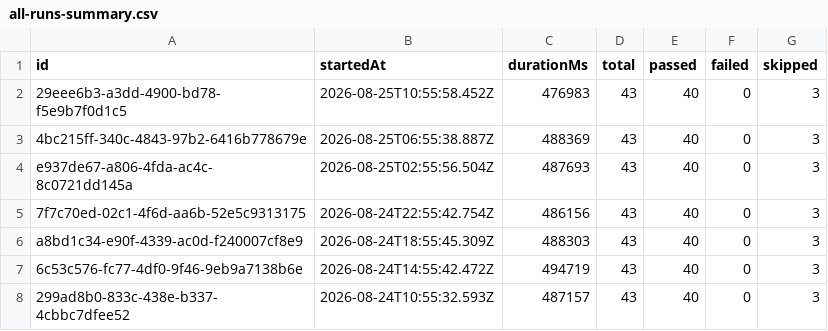
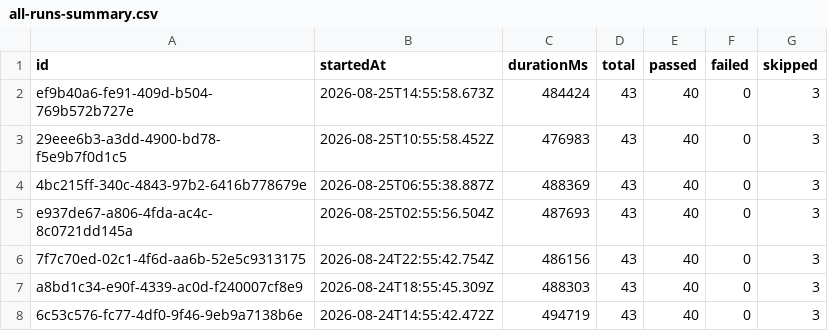
Before and after one commit to saira-uwc/Shunyalabs_widget, a CSV file: docs/exports/all-runs-summary.csv, drawn as a sheet; only a part is shown; the shorter side is filled out with more unchanged rows.

```diff
--- a/docs/exports/all-runs-summary.csv
+++ b/docs/exports/all-runs-summary.csv
@@ -1,2 +1,3 @@
 id,startedAt,durationMs,total,passed,failed,skipped
+ef9b40a6-fe91-409d-b504-769b572b727e,2026-08-25T14:55:58.673Z,484424,43,40,0,3
 29eee6b3-a3dd-4900-bd78-f5e9b7f0d1c5,2026-08-25T10:55:58.452Z,476983,43,40,0,3
```
Also changed, not shown: docs/exports/current-run.csv, 2 other files.
